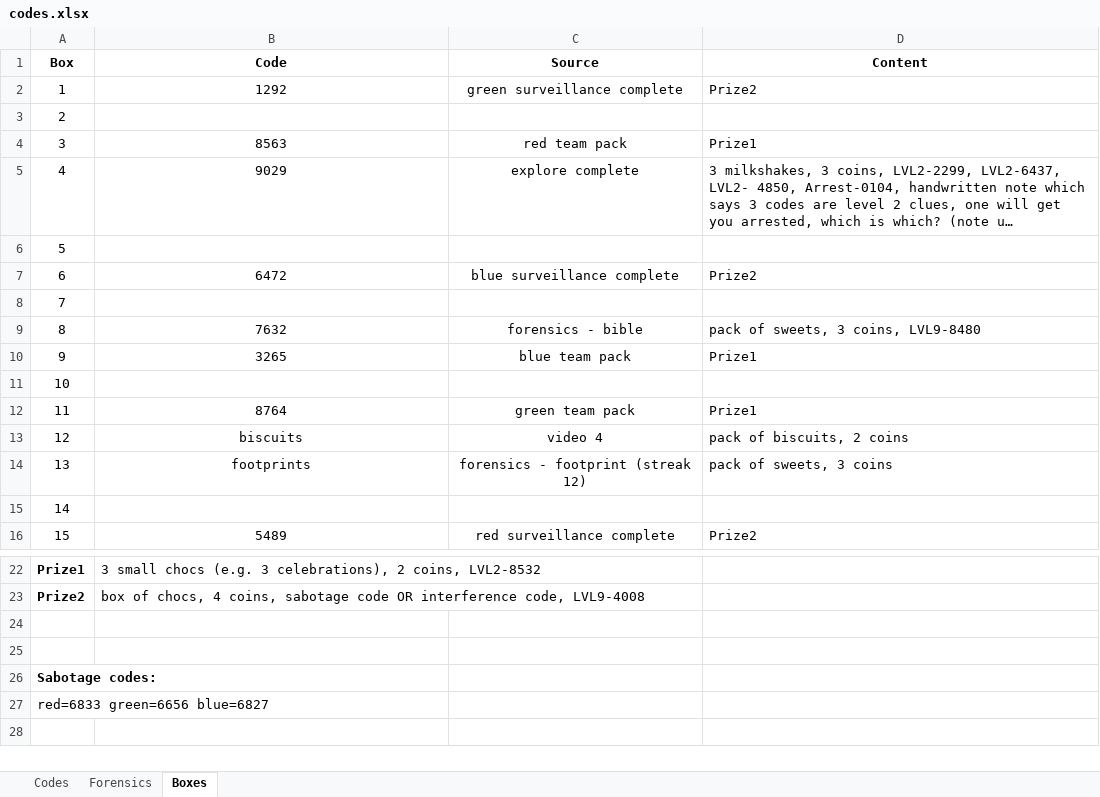
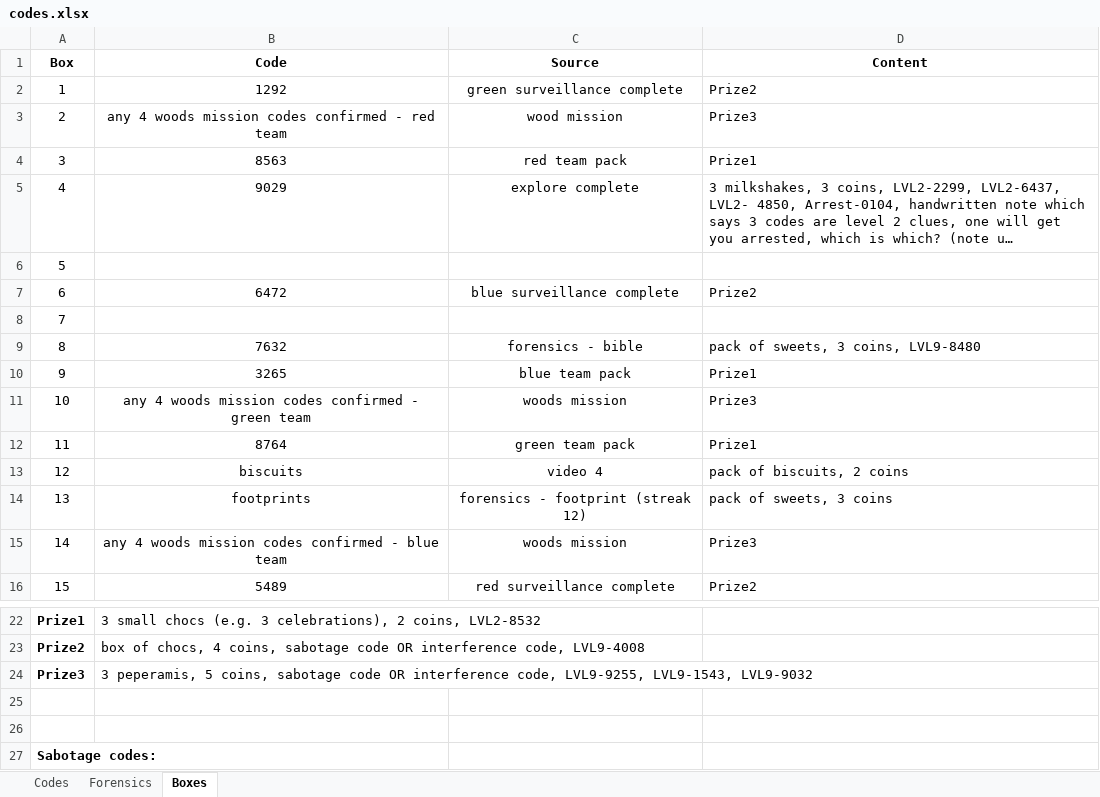
Before and after one commit to danday74/csi, an Excel workbook: codes.xlsx, sheet Boxes, drawn as a sheet; only a part is shown, gaps mark what is left out; the shorter side is filled out with more unchanged rows; long unchanged cells end in …; values as stored, in another font and other column widths than the file's, no borders; the diff names each change by its address in the sheet, - before the commit and + after, or states it on an @@ line.

```diff
--- a/codes.xlsx (sheet Boxes)
+++ b/codes.xlsx (sheet Boxes)
-B3 (Code): (empty)
+B3 (Code): any 4 woods mission codes confirmed - red team
-C3 (Source): (empty)
+C3 (Source): wood mission
-D3 (Content): (empty)
+D3 (Content): Prize3
-B11 (Code): (empty)
+B11 (Code): any 4 woods mission codes confirmed - green team
-C11 (Source): (empty)
+C11 (Source): woods mission
-D11 (Content): (empty)
+D11 (Content): Prize3
-B15 (Code): (empty)
+B15 (Code): any 4 woods mission codes confirmed - blue team
-C15 (Source): (empty)
+C15 (Source): woods mission
-D15 (Content): (empty)
+D15 (Content): Prize3
+row 24: Prize3 | 3 peperamis, 5 coins, sabotage code OR interference code, LVL9-9255, LVL9-1543, LVL9-9032
```
Also changed, not shown: sheet Codes, 1 other file.
